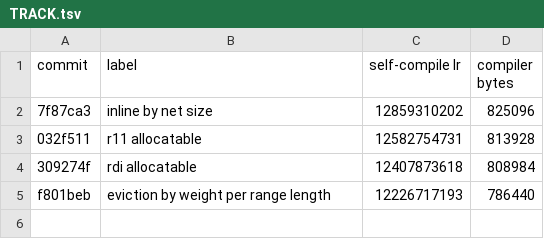
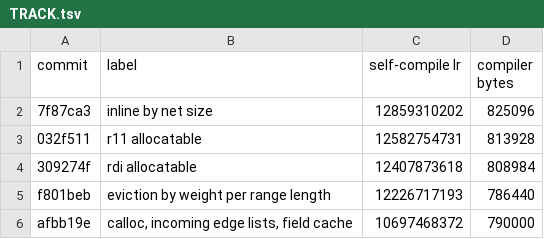
Before and after one commit to nostalgiatan/coffee, a TSV file: coffee/ir/bench/TRACK.tsv, drawn as a sheet.

```diff
--- a/coffee/ir/bench/TRACK.tsv
+++ b/coffee/ir/bench/TRACK.tsv
@@ -5 +5,2 @@ commit	label	self-compile Ir	compiler bytes
 f801beb	eviction by weight per range length	12226717193	786440
+afbb19e	calloc, incoming edge lists, field cache	10697468372	790000
```
Also changed, not shown: 6 other files.
